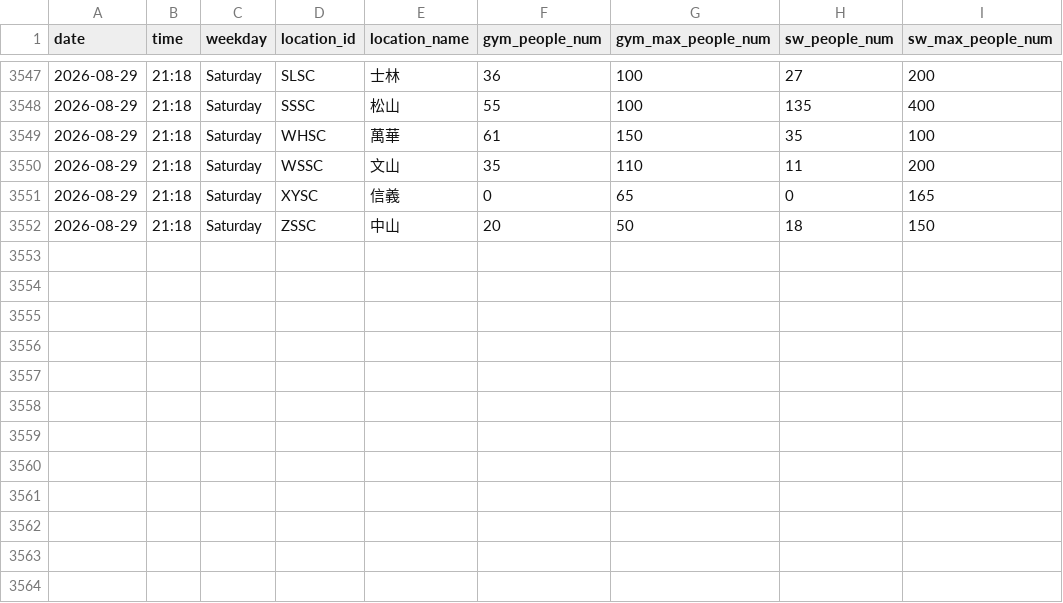
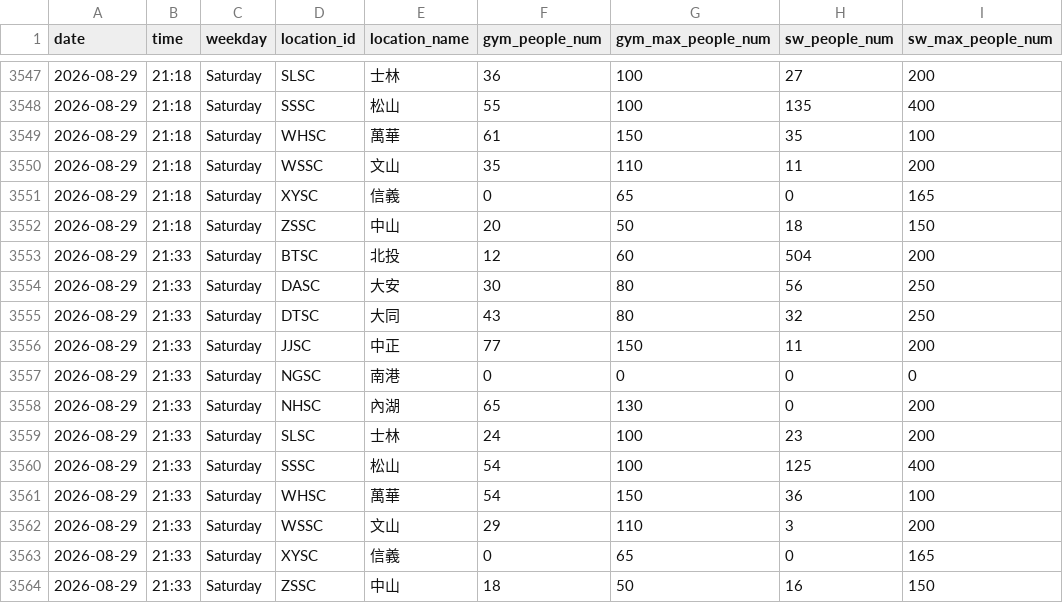
Before and after one commit to Sylvieee-lol/GYM-tracker, a CSV file: gym_data.csv, drawn as a sheet; only a part is shown, gaps mark what is left out.

```diff
--- a/gym_data.csv
+++ b/gym_data.csv
@@ -3552 +3552,13 @@
 2026-08-29,21:18,Saturday,ZSSC,中山,20,50,18,150
+2026-08-29,21:33,Saturday,BTSC,北投,12,60,504,200
+2026-08-29,21:33,Saturday,DASC,大安,30,80,56,250
+2026-08-29,21:33,Saturday,DTSC,大同,43,80,32,250
+2026-08-29,21:33,Saturday,JJSC,中正,77,150,11,200
+2026-08-29,21:33,Saturday,NGSC,南港,0,0,0,0
+2026-08-29,21:33,Saturday,NHSC,內湖,65,130,0,200
+2026-08-29,21:33,Saturday,SLSC,士林,24,100,23,200
+2026-08-29,21:33,Saturday,SSSC,松山,54,100,125,400
+2026-08-29,21:33,Saturday,WHSC,萬華,54,150,36,100
+2026-08-29,21:33,Saturday,WSSC,文山,29,110,3,200
+2026-08-29,21:33,Saturday,XYSC,信義,0,65,0,165
+2026-08-29,21:33,Saturday,ZSSC,中山,18,50,16,150
```
